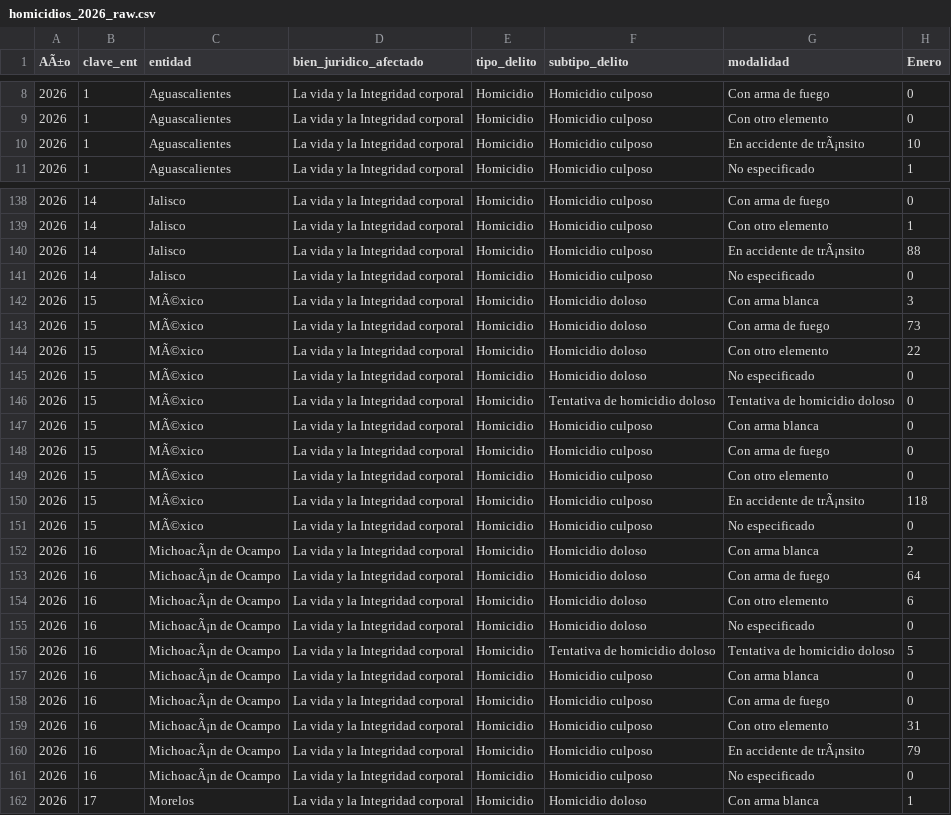
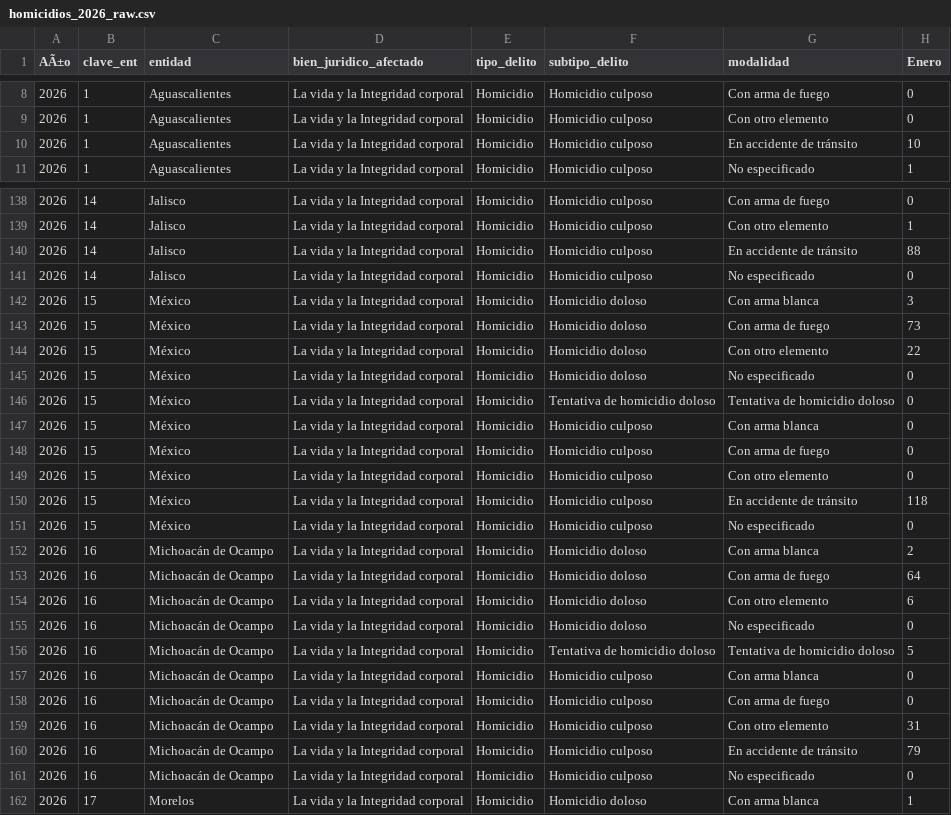
Before and after one commit to luishinojosacorona123-spec/taacos, a CSV file: raw/homicidios_2026_raw.csv, drawn as a sheet; only a part is shown, gaps mark what is left out; the diff covers the shown part only; the diff names each change by its address in the sheet, - before the commit and + after, or states it on an @@ line.

```diff
--- a/raw/homicidios_2026_raw.csv
+++ b/raw/homicidios_2026_raw.csv
-G10 (modalidad): En accidente de trÃ¡nsito
+G10 (modalidad): En accidente de tránsito
-G140 (modalidad): En accidente de trÃ¡nsito
+G140 (modalidad): En accidente de tránsito
-C142:C151 (entidad): MÃ©xico
+C142:C151 (entidad): México
-G150 (modalidad): En accidente de trÃ¡nsito
+G150 (modalidad): En accidente de tránsito
-C152:C161 (entidad): MichoacÃ¡n de Ocampo
+C152:C161 (entidad): Michoacán de Ocampo
-G160 (modalidad): En accidente de trÃ¡nsito
+G160 (modalidad): En accidente de tránsito
```
Also changed, not shown: 68 edited cells elsewhere in this file, raw/incidencia_delictiva_2026_raw.csv, 1 other file.
